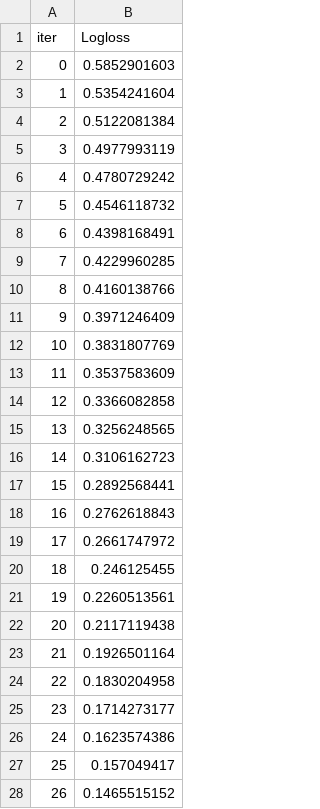
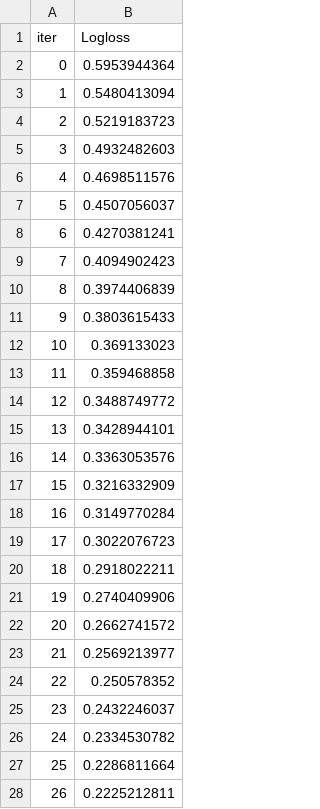
Before and after one commit to ricky-hu/kidney, a TSV file: catboost_info/learn_error.tsv, drawn as a sheet; only a part is shown; the diff covers the shown part only.

```diff
--- a/catboost_info/learn_error.tsv
+++ b/catboost_info/learn_error.tsv
@@ -1,28 +1,28 @@
 iter	Logloss
-0	0.5852901603
-1	0.5354241604
-2	0.5122081384
-3	0.4977993119
-4	0.4780729242
-5	0.4546118732
-6	0.4398168491
-7	0.4229960285
-8	0.4160138766
-9	0.3971246409
-10	0.3831807769
-11	0.3537583609
-12	0.3366082858
-13	0.3256248565
-14	0.3106162723
-15	0.2892568441
-16	0.2762618843
-17	0.2661747972
-18	0.246125455
-19	0.2260513561
-20	0.2117119438
-21	0.1926501164
-22	0.1830204958
-23	0.1714273177
-24	0.1623574386
-25	0.157049417
-26	0.1465515152
+0	0.5953944364
+1	0.5480413094
+2	0.5219183723
+3	0.4932482603
+4	0.4698511576
+5	0.4507056037
+6	0.4270381241
+7	0.4094902423
+8	0.3974406839
+9	0.3803615433
+10	0.369133023
+11	0.359468858
+12	0.3488749772
+13	0.3428944101
+14	0.3363053576
+15	0.3216332909
+16	0.3149770284
+17	0.3022076723
+18	0.2918022211
+19	0.2740409906
+20	0.2662741572
+21	0.2569213977
+22	0.250578352
+23	0.2432246037
+24	0.2334530782
+25	0.2286811664
+26	0.2225212811
```
Also changed, not shown: 73 edited cells elsewhere in this file, catboost_info/test_error.tsv, catboost_info/time_left.tsv, 7 other files.
